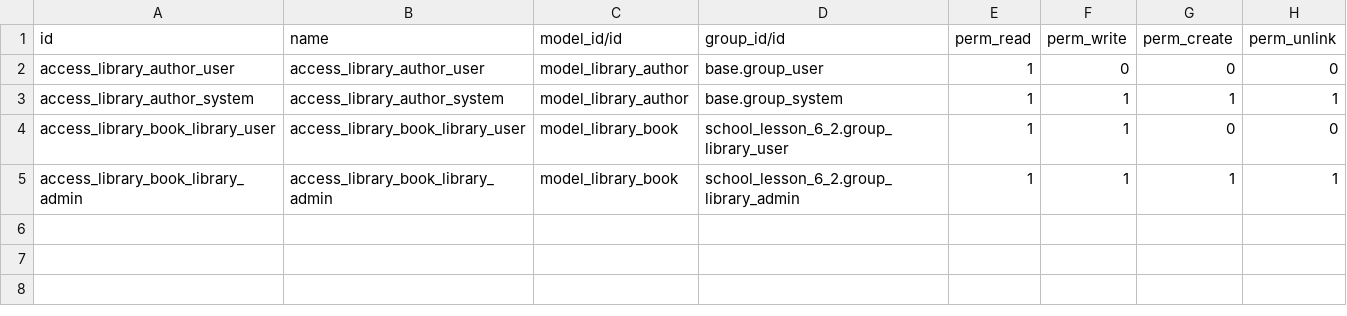
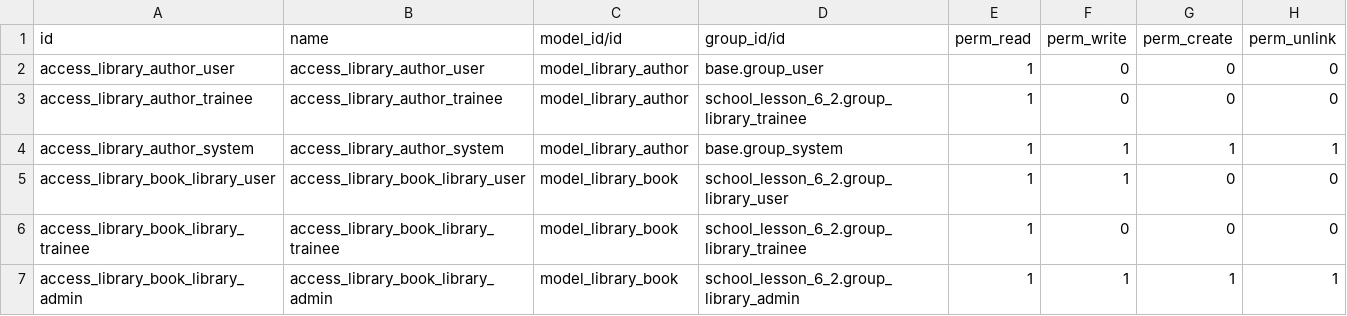
Before and after one commit to SembrakVS/odoo, a CSV file: school_lesson_6_2/security/ir.model.access.csv, drawn as a sheet.

```diff
--- a/school_lesson_6_2/security/ir.model.access.csv
+++ b/school_lesson_6_2/security/ir.model.access.csv
@@ -2,4 +2,6 @@ id,name,model_id/id,group_id/id,perm_read,perm_write,perm_create,perm_unlink
 access_library_author_user,access_library_author_user,model_library_author,base.group_user,1,0,0,0
+access_library_author_trainee,access_library_author_trainee,model_library_author,school_lesson_6_2.group_library_trainee,1,0,0,0
 access_library_author_system,access_library_author_system,model_library_author,base.group_system,1,1,1,1
 access_library_book_library_user,access_library_book_library_user,model_library_book,school_lesson_6_2.group_library_user,1,1,0,0
+access_library_book_library_trainee,access_library_book_library_trainee,model_library_book,school_lesson_6_2.group_library_trainee,1,0,0,0
 access_library_book_library_admin,access_library_book_library_admin,model_library_book,school_lesson_6_2.group_library_admin,1,1,1,1
```
Also changed, not shown: 52 other files.
